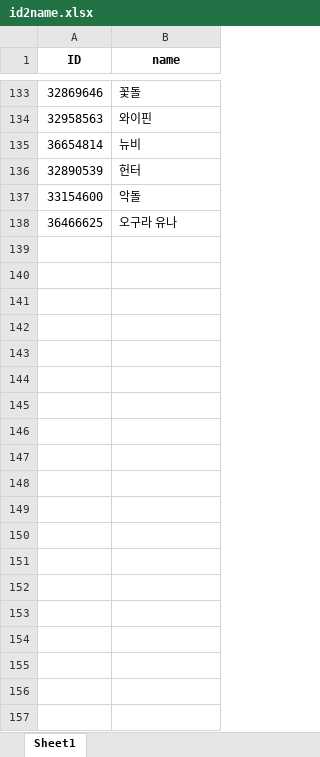
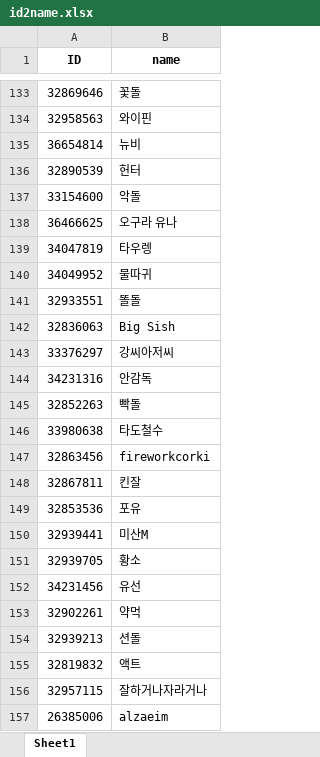
Before and after one commit to khlee369/ROK_OCR, an Excel workbook: id2name.xlsx, sheet Sheet1, drawn as a sheet; only a part is shown, gaps mark what is left out; values as stored, in another font and other column widths than the file's, no borders; the diff covers the shown part only; the diff names each change by its address in the sheet, - before the commit and + after, or states it on an @@ line.

Commit message:
id2name update

```diff
--- a/id2name.xlsx (sheet Sheet1)
+++ b/id2name.xlsx (sheet Sheet1)
+row 139: 34047819 | 타우렝
+row 140: 34049952 | 물따귀
+row 141: 32933551 | 똘돌
+row 142: 32836063 | Big Sish
+row 143: 33376297 | 강씨아저씨
+row 144: 34231316 | 안감독
+row 145: 32852263 | 빡돌
+row 146: 33980638 | 타도철수
+row 147: 32863456 | fireworkcorki
+row 148: 32867811 | 킨잘
+row 149: 32853536 | 포유
+row 150: 32939441 | 미산M
+row 151: 32939705 | 황소
+row 152: 34231456 | 유선
+row 153: 32902261 | 약먹
+row 154: 32939213 | 션돌
+row 155: 32819832 | 액트
+row 156: 32957115 | 잘하거나자라거나
+row 157: 26385006 | alzaeim
```
Also changed, not shown: 76 added rows elsewhere in this sheet, PALO-2020-7-21.xlsx, 2 other files.
